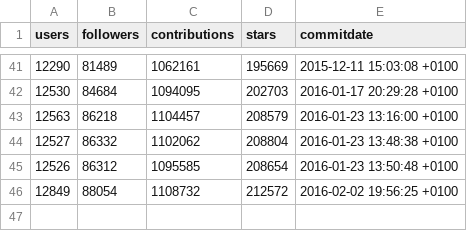
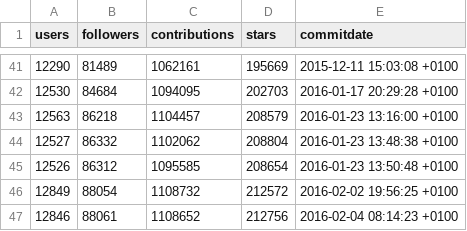
Before and after one commit to JJ/top-github-users-data, a CSV file: data/processed/aggregated-top-Spain-evol.csv, drawn as a sheet; only a part is shown, gaps mark what is left out; the diff names each change by its address in the sheet, - before the commit and + after, or states it on an @@ line.

```diff
--- a/data/processed/aggregated-top-Spain-evol.csv
+++ b/data/processed/aggregated-top-Spain-evol.csv
+row 47: 12846 | 88061 | 1108652 | 212756 | 2016-02-04 08:14:23 +0100
```
Also changed, not shown: data/processed/aggregated-top-Spain.csv, data/processed/data-per-province.csv, 2 other files.
